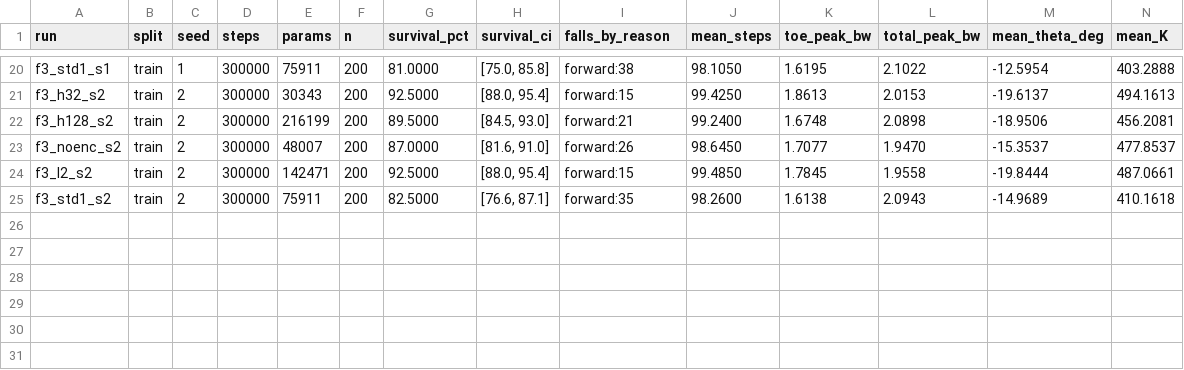
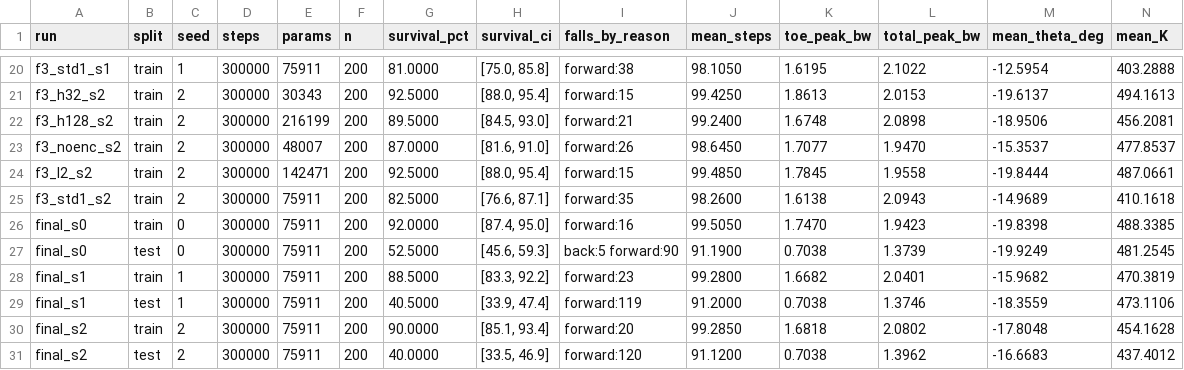
Before and after one commit to NullSovereignEXE/STANCE, a CSV file: Network_Agent/results/networkB_lstm.csv, drawn as a sheet; only a part is shown, gaps mark what is left out; rows hold the shown columns only; the diff names each change by its address in the sheet, - before the commit and + after, or states it on an @@ line.

```diff
--- a/Network_Agent/results/networkB_lstm.csv
+++ b/Network_Agent/results/networkB_lstm.csv
+row 26: final_s0 | train | 0 | 300000 | 75911 | 200 | 92.0000 | [87.4, 95.0] | forward:16 | 99.5050 | 1.7470 | 1.9423 | -19.8398 | 488.3385
+row 27: final_s0 | test | 0 | 300000 | 75911 | 200 | 52.5000 | [45.6, 59.3] | back:5 forward:90 | 91.1900 | 0.7038 | 1.3739 | -19.9249 | 481.2545
+row 28: final_s1 | train | 1 | 300000 | 75911 | 200 | 88.5000 | [83.3, 92.2] | forward:23 | 99.2800 | 1.6682 | 2.0401 | -15.9682 | 470.3819
+row 29: final_s1 | test | 1 | 300000 | 75911 | 200 | 40.5000 | [33.9, 47.4] | forward:119 | 91.2000 | 0.7038 | 1.3746 | -18.3559 | 473.1106
+row 30: final_s2 | train | 2 | 300000 | 75911 | 200 | 90.0000 | [85.1, 93.4] | forward:20 | 99.2850 | 1.6818 | 2.0802 | -17.8048 | 454.1628
+row 31: final_s2 | test | 2 | 300000 | 75911 | 200 | 40.0000 | [33.5, 46.9] | forward:120 | 91.1200 | 0.7038 | 1.3962 | -16.6683 | 437.4012
```
Also changed, not shown: 6 other files.
